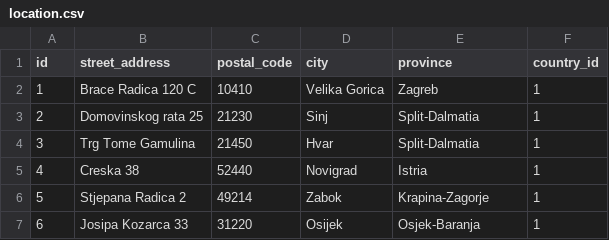
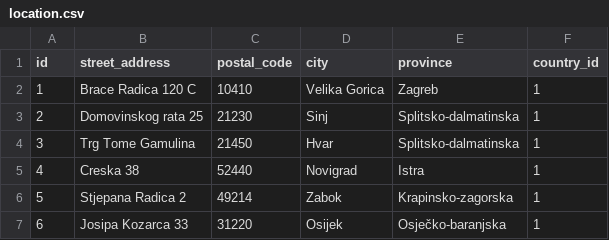
Before and after one commit to mstuban/opgapp, a CSV file: src/main/resources/config/liquibase/data/location.csv, drawn as a sheet.

```diff
--- a/src/main/resources/config/liquibase/data/location.csv
+++ b/src/main/resources/config/liquibase/data/location.csv
@@ -2,6 +2,6 @@ id;street_address;postal_code;city;province;country_id
 1;Brace Radica 120 C;10410;Velika Gorica;Zagreb;1
-2;Domovinskog rata 25;21230;Sinj;Split-Dalmatia;1
-3;Trg Tome Gamulina;21450;Hvar;Split-Dalmatia;1
-4;Creska 38;52440;Novigrad;Istria;1
-5;Stjepana Radica 2;49214;Zabok;Krapina-Zagorje;1
-6;Josipa Kozarca 33;31220;Osijek;Osjek-Baranja;1
+2;Domovinskog rata 25;21230;Sinj;Splitsko-dalmatinska;1
+3;Trg Tome Gamulina;21450;Hvar;Splitsko-dalmatinska;1
+4;Creska 38;52440;Novigrad;Istra;1
+5;Stjepana Radica 2;49214;Zabok;Krapinsko-zagorska;1
+6;Josipa Kozarca 33;31220;Osijek;Osječko-baranjska;1
```
Also changed, not shown: src/main/resources/config/liquibase/data/product.csv, 37 other files.
